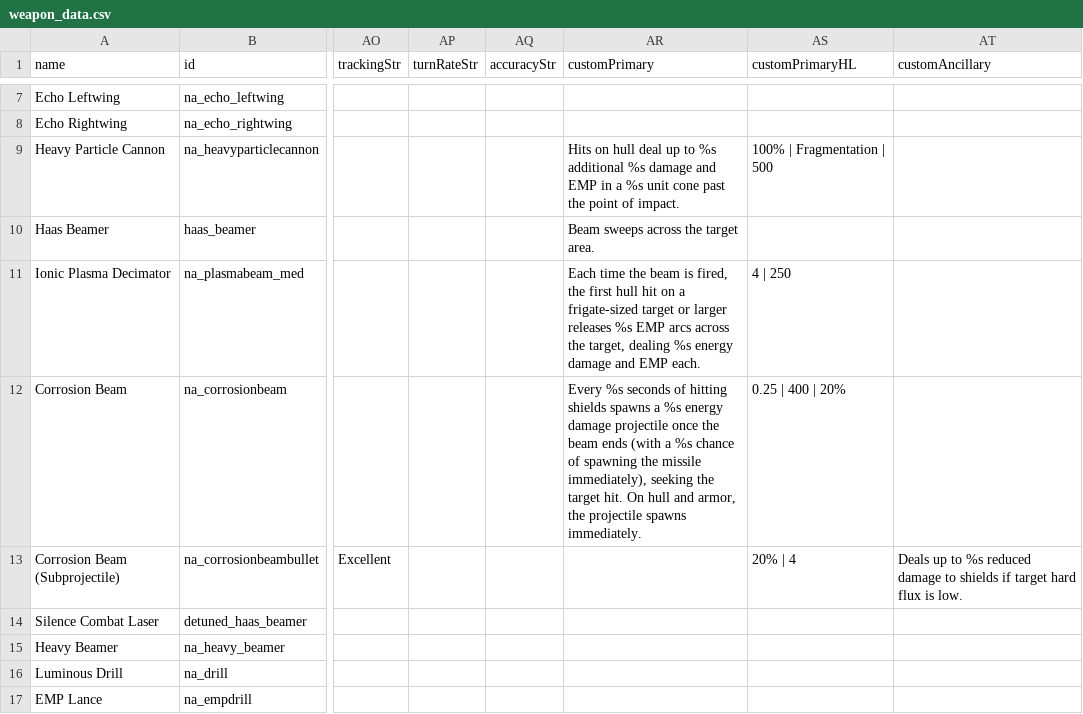
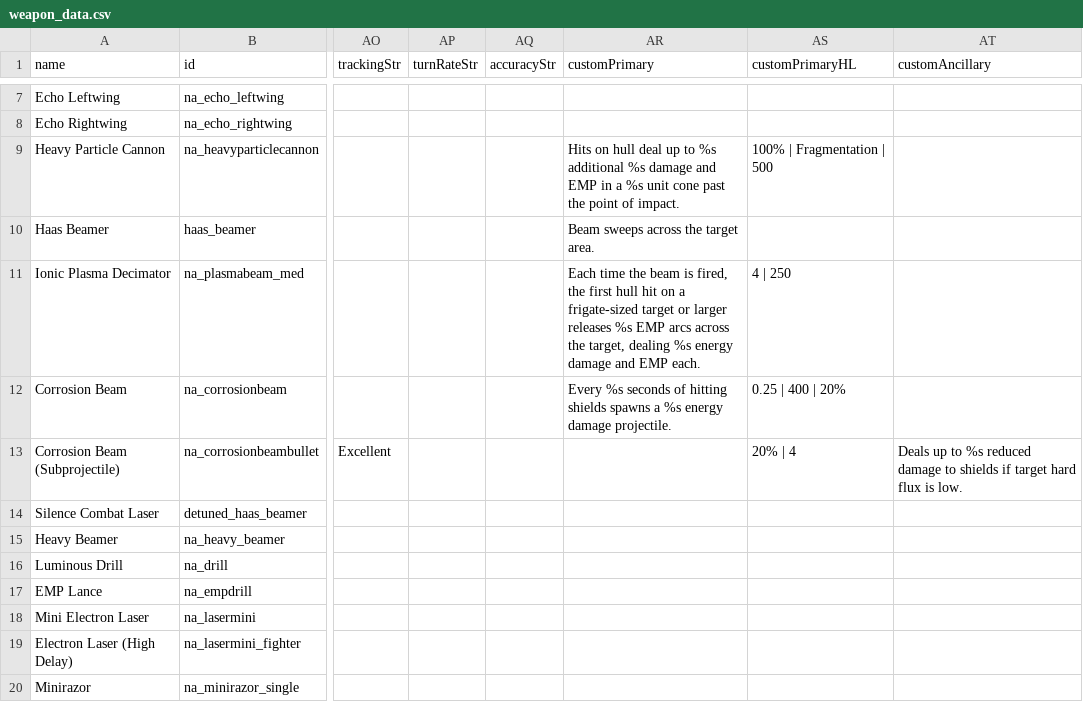
Before and after one commit to YukiMonsai/nightcross-armory, a CSV file: data/weapons/weapon_data.csv, drawn as a sheet; only a part is shown, gaps mark what is left out; the shorter side is filled out with more unchanged rows; the diff names each change by its address in the sheet, - before the commit and + after, or states it on an @@ line.

```diff
--- a/data/weapons/weapon_data.csv
+++ b/data/weapons/weapon_data.csv
-AR12 (customPrimary): …energy damage projectile once the beam ends (with a %s chance of spawning the missile immediately), seeking the target hit. On hull and armor, the projectile spawns immediately.
+AR12 (customPrimary): …energy damage projectile.
```
Also changed, not shown: data/shipsystems/ship_systems.csv, 13 other files.
